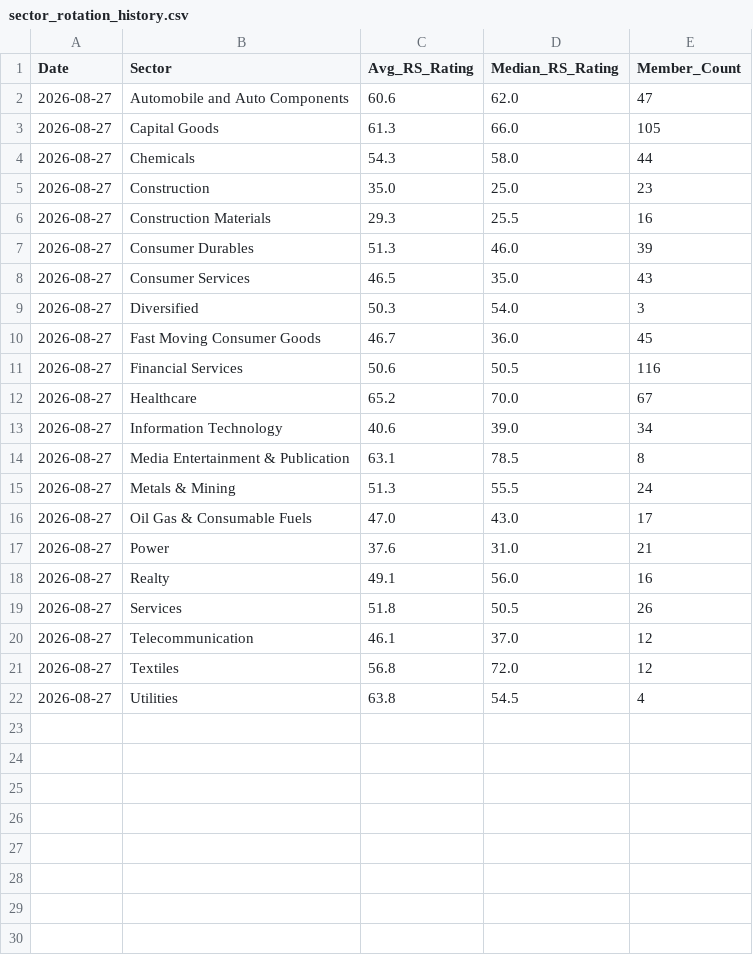
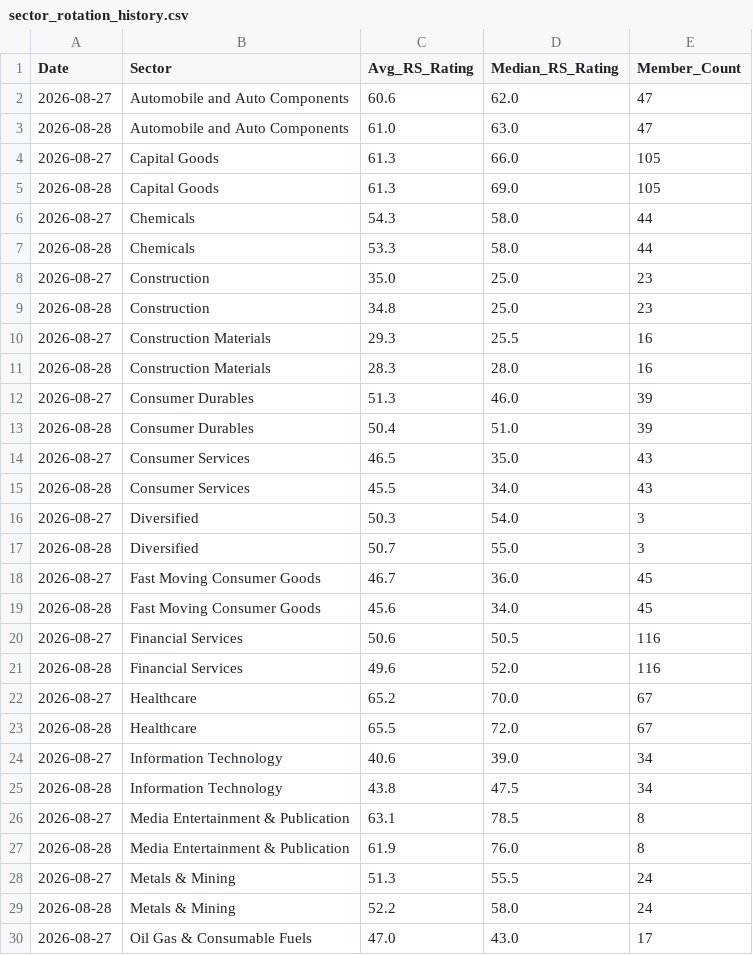
Before and after one commit to jijoisaac-web/Claude_2, a CSV file: Projects/20_Graph_Swing_Setup/data/sector_rotation_history.csv, drawn as a sheet; only a part is shown; the shorter side is filled out with more unchanged rows; the diff covers the shown part only.

```diff
--- a/Projects/20_Graph_Swing_Setup/data/sector_rotation_history.csv
+++ b/Projects/20_Graph_Swing_Setup/data/sector_rotation_history.csv
@@ -2,15 +2,29 @@ Date,Sector,Avg_RS_Rating,Median_RS_Rating,Member_Count
 2026-08-27,Automobile and Auto Components,60.6,62.0,47
+2026-08-28,Automobile and Auto Components,61.0,63.0,47
 2026-08-27,Capital Goods,61.3,66.0,105
+2026-08-28,Capital Goods,61.3,69.0,105
 2026-08-27,Chemicals,54.3,58.0,44
+2026-08-28,Chemicals,53.3,58.0,44
 2026-08-27,Construction,35.0,25.0,23
+2026-08-28,Construction,34.8,25.0,23
 2026-08-27,Construction Materials,29.3,25.5,16
+2026-08-28,Construction Materials,28.3,28.0,16
 2026-08-27,Consumer Durables,51.3,46.0,39
+2026-08-28,Consumer Durables,50.4,51.0,39
 2026-08-27,Consumer Services,46.5,35.0,43
+2026-08-28,Consumer Services,45.5,34.0,43
 2026-08-27,Diversified,50.3,54.0,3
+2026-08-28,Diversified,50.7,55.0,3
 2026-08-27,Fast Moving Consumer Goods,46.7,36.0,45
+2026-08-28,Fast Moving Consumer Goods,45.6,34.0,45
 2026-08-27,Financial Services,50.6,50.5,116
+2026-08-28,Financial Services,49.6,52.0,116
 2026-08-27,Healthcare,65.2,70.0,67
+2026-08-28,Healthcare,65.5,72.0,67
 2026-08-27,Information Technology,40.6,39.0,34
+2026-08-28,Information Technology,43.8,47.5,34
 2026-08-27,Media Entertainment & Publication,63.1,78.5,8
+2026-08-28,Media Entertainment & Publication,61.9,76.0,8
 2026-08-27,Metals & Mining,51.3,55.5,24
+2026-08-28,Metals & Mining,52.2,58.0,24
 2026-08-27,Oil Gas & Consumable Fuels,47.0,43.0,17
```
Also changed, not shown: 7 added rows elsewhere in this file, 1 other file.
